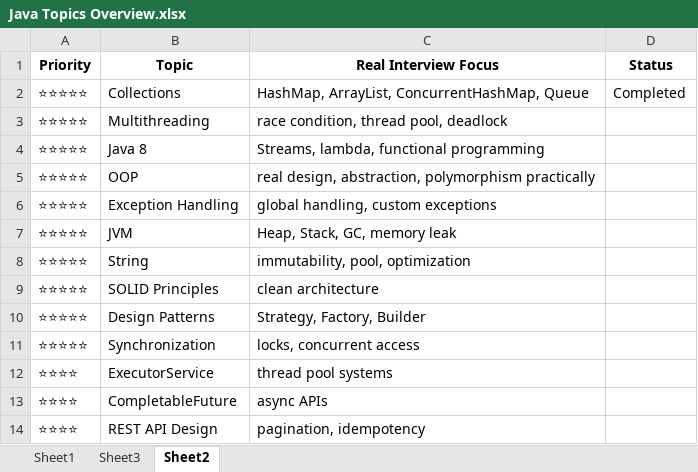
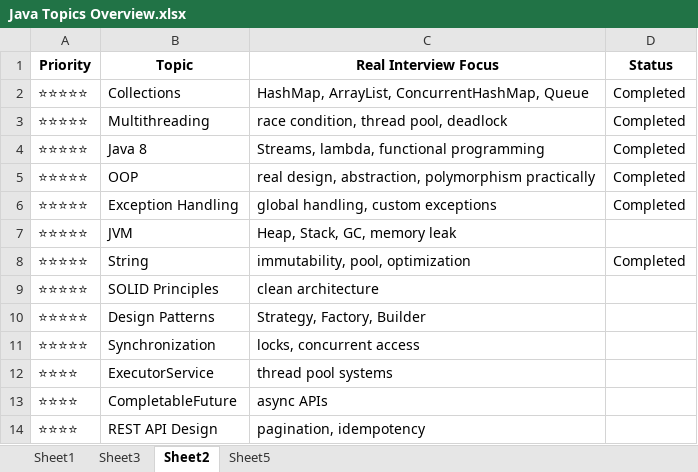
Before and after one commit to nikhilgardi/javapractice, an Excel workbook: TheorynCoding/Study Material/Java Overall/Java Topics Overview.xlsx, sheet Sheet2, drawn as a sheet; only a part is shown; values as stored, in another font and other column widths than the file's, no borders; the diff names each change by its address in the sheet, - before the commit and + after, or states it on an @@ line.

```diff
--- a/TheorynCoding/Study Material/Java Overall/Java Topics Overview.xlsx (sheet Sheet2)
+++ b/TheorynCoding/Study Material/Java Overall/Java Topics Overview.xlsx (sheet Sheet2)
+sheet tab: Sheet5
-D3:D6 (Status): (empty)
+D3:D6 (Status): Completed
-D8 (Status): (empty)
+D8 (Status): Completed
```
Also changed, not shown: sheet Sheet3, 4 other files.
